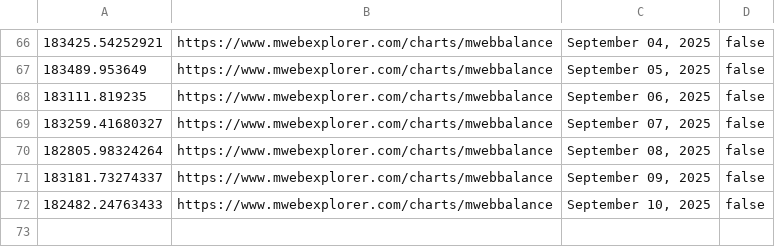
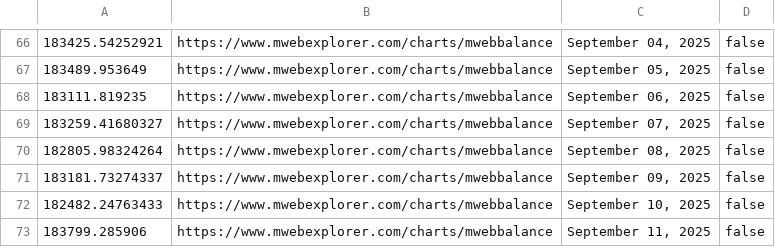
Before and after one commit to pigeon-palace/litecoin-register-scraper, a CSV file: data/MWEB.csv, drawn as a sheet; only a part is shown, gaps mark what is left out; the diff names each change by its address in the sheet, - before the commit and + after, or states it on an @@ line.

```diff
--- a/data/MWEB.csv
+++ b/data/MWEB.csv
+row 73: 183799.285906 | https://www.mwebexplorer.com/charts/mwebbalance | September 11, 2025 | false
```
Also changed, not shown: data/cbLTC.csv.
